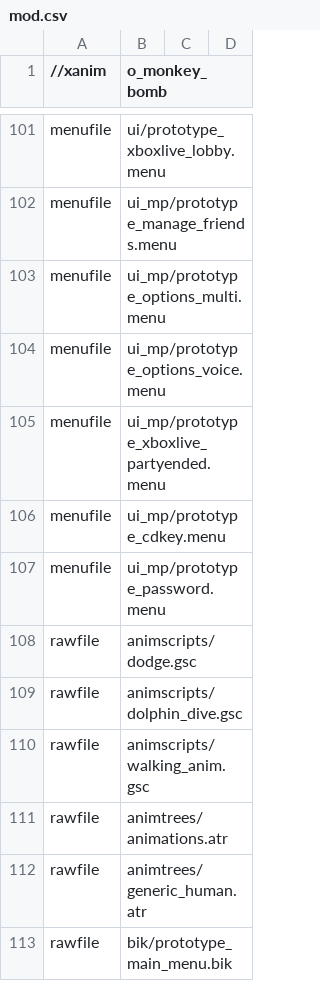
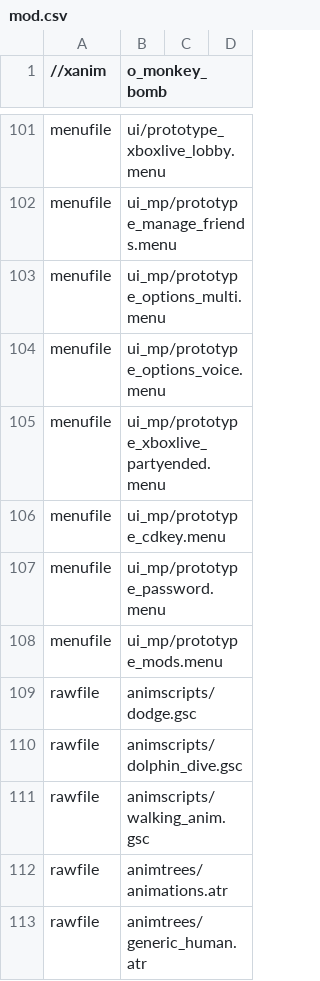
Before and after one commit to Keyware-Digital/NDU-Reloaded, a CSV file: mod.csv, drawn as a sheet; only a part is shown, gaps mark what is left out; the shorter side is filled out with more unchanged rows; the diff names each change by its address in the sheet, - before the commit and + after, or states it on an @@ line.

Commit message:
menu stuff

```diff
--- a/mod.csv
+++ b/mod.csv
+row 108: menufile | ui_mp/prototype_mods.menu
```
Also changed, not shown: soundaliases/mod_ndu_ee.csv, 4 other files.
